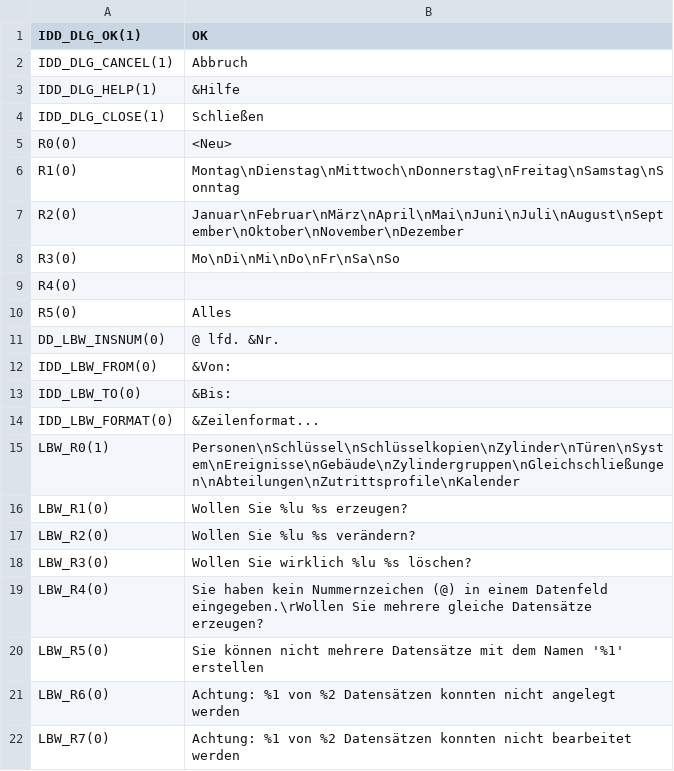
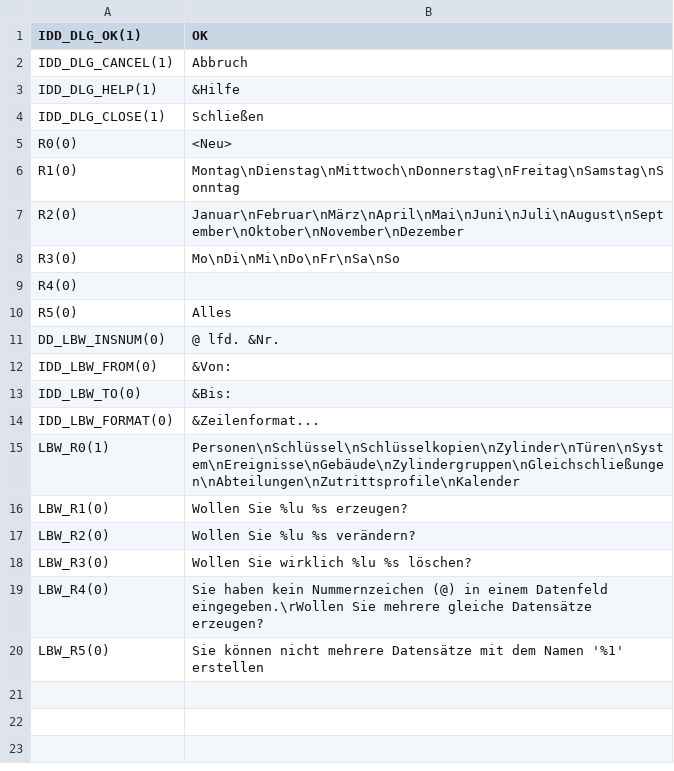
Before and after one commit to KoertnerMuth/translation-new, a CSV file: Lbw.rdb.de.txt.csv, drawn as a sheet; the diff names each change by its address in the sheet, - before the commit and + after, or states it on an @@ line.

Commit message:
Update Lbw.rdb.de.txt.csv

```diff
--- a/Lbw.rdb.de.txt.csv
+++ b/Lbw.rdb.de.txt.csv
-row 21: LBW_R6(0) | Achtung: %1 von %2 Datensätzen konnten nicht angelegt werden
-row 22: LBW_R7(0) | Achtung: %1 von %2 Datensätzen konnten nicht bearbeitet werden
```
